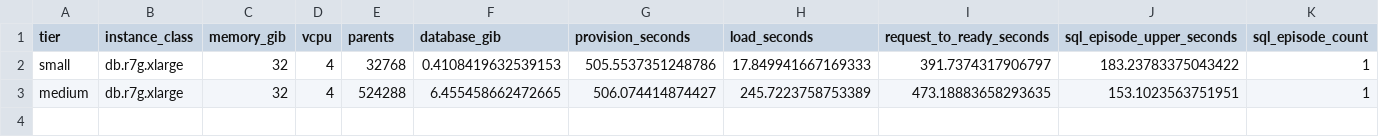
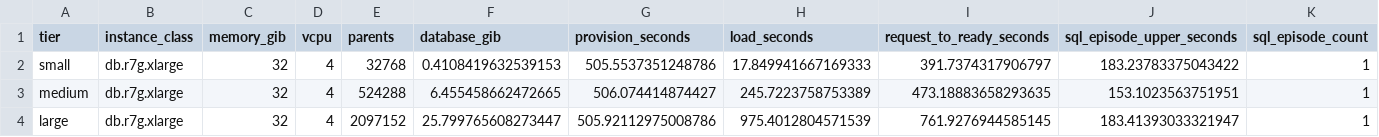
Before and after one commit to joefeser/aurora-retention-lab, a CSV file: docs/report/rds-upgrade-timing.csv, drawn as a sheet; only a part is shown; rows hold the shown columns only; the diff names each change by its address in the sheet, - before the commit and + after, or states it on an @@ line.

Commit message:
Publish the large standard RDS upgrade result

```diff
--- a/docs/report/rds-upgrade-timing.csv
+++ b/docs/report/rds-upgrade-timing.csv
+row 4: large | db.r7g.xlarge | 32 | 4 | 2097152 | 25.799765608273447 | 505.92112975008786 | 975.4012804571539 | 761.9276944585145 | 183.41393033321947 | 1
```
Also changed, not shown: 5 other files.
